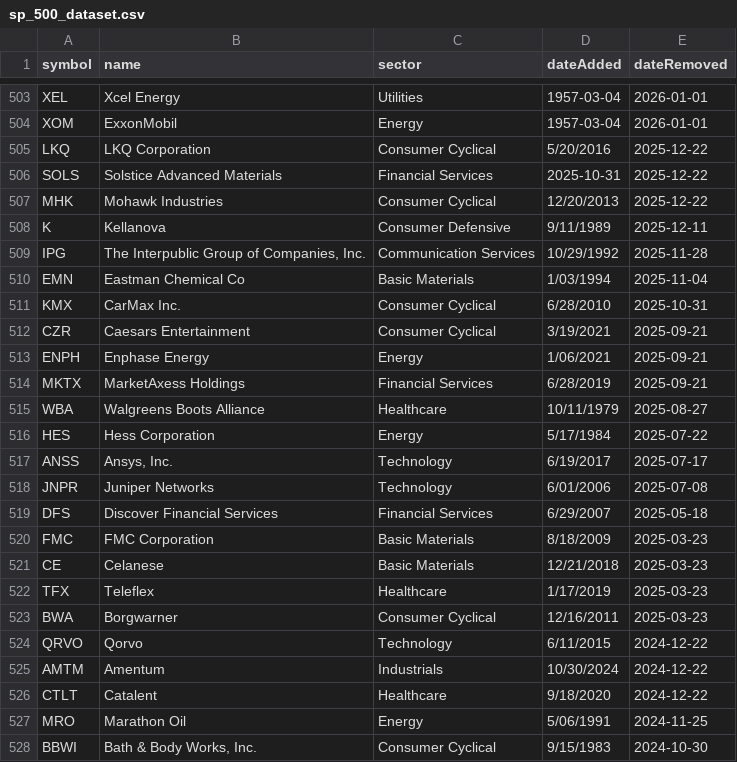
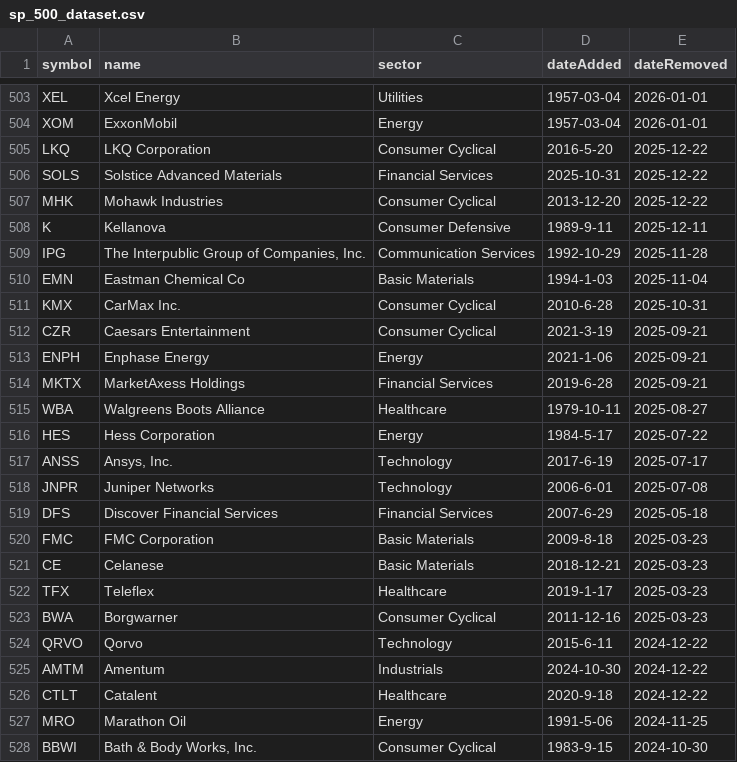
Before and after one commit to dustint121/SP500-Historical-Analysis-Project, a CSV file: part2_data/sp_500_dataset.csv, drawn as a sheet; only a part is shown, gaps mark what is left out.

Commit message:
Getting market caps with fmp works for part2.

```diff
--- a/part2_data/sp_500_dataset.csv
+++ b/part2_data/sp_500_dataset.csv
@@ -504,25 +504,25 @@ XEL,Xcel Energy,Utilities,1957-03-04,2026-01-01
 XOM,ExxonMobil,Energy,1957-03-04,2026-01-01
-LKQ,LKQ Corporation,Consumer Cyclical,5/20/2016,2025-12-22
+LKQ,LKQ Corporation,Consumer Cyclical,2016-5-20,2025-12-22
 SOLS,Solstice Advanced Materials,Financial Services,2025-10-31,2025-12-22
-MHK,Mohawk Industries,Consumer Cyclical,12/20/2013,2025-12-22
-K,Kellanova,Consumer Defensive,9/11/1989,2025-12-11
-IPG,"The Interpublic Group of Companies, Inc.",Communication Services,10/29/1992,2025-11-28
-EMN,Eastman Chemical Co,Basic Materials,1/03/1994,2025-11-04
-KMX,CarMax Inc.,Consumer Cyclical,6/28/2010,2025-10-31
-CZR,Caesars Entertainment,Consumer Cyclical,3/19/2021,2025-09-21
-ENPH,Enphase Energy,Energy,1/06/2021,2025-09-21
-MKTX,MarketAxess Holdings,Financial Services,6/28/2019,2025-09-21
-WBA,Walgreens Boots Alliance,Healthcare,10/11/1979,2025-08-27
-HES,Hess Corporation,Energy,5/17/1984,2025-07-22
-ANSS,"Ansys, Inc.",Technology,6/19/2017,2025-07-17
-JNPR,Juniper Networks,Technology,6/01/2006,2025-07-08
-DFS,Discover Financial Services,Financial Services,6/29/2007,2025-05-18
-FMC,FMC Corporation,Basic Materials,8/18/2009,2025-03-23
-CE,Celanese,Basic Materials,12/21/2018,2025-03-23
-TFX,Teleflex,Healthcare,1/17/2019,2025-03-23
-BWA,Borgwarner,Consumer Cyclical,12/16/2011,2025-03-23
-QRVO,Qorvo,Technology,6/11/2015,2024-12-22
-AMTM,Amentum,Industrials,10/30/2024,2024-12-22
-CTLT,Catalent,Healthcare,9/18/2020,2024-12-22
-MRO,Marathon Oil,Energy,5/06/1991,2024-11-25
-BBWI,"Bath & Body Works, Inc.",Consumer Cyclical,9/15/1983,2024-10-30
+MHK,Mohawk Industries,Consumer Cyclical,2013-12-20,2025-12-22
+K,Kellanova,Consumer Defensive,1989-9-11,2025-12-11
+IPG,"The Interpublic Group of Companies, Inc.",Communication Services,1992-10-29,2025-11-28
+EMN,Eastman Chemical Co,Basic Materials,1994-1-03,2025-11-04
+KMX,CarMax Inc.,Consumer Cyclical,2010-6-28,2025-10-31
+CZR,Caesars Entertainment,Consumer Cyclical,2021-3-19,2025-09-21
+ENPH,Enphase Energy,Energy,2021-1-06,2025-09-21
+MKTX,MarketAxess Holdings,Financial Services,2019-6-28,2025-09-21
+WBA,Walgreens Boots Alliance,Healthcare,1979-10-11,2025-08-27
+HES,Hess Corporation,Energy,1984-5-17,2025-07-22
+ANSS,"Ansys, Inc.",Technology,2017-6-19,2025-07-17
+JNPR,Juniper Networks,Technology,2006-6-01,2025-07-08
+DFS,Discover Financial Services,Financial Services,2007-6-29,2025-05-18
+FMC,FMC Corporation,Basic Materials,2009-8-18,2025-03-23
+CE,Celanese,Basic Materials,2018-12-21,2025-03-23
+TFX,Teleflex,Healthcare,2019-1-17,2025-03-23
+BWA,Borgwarner,Consumer Cyclical,2011-12-16,2025-03-23
+QRVO,Qorvo,Technology,2015-6-11,2024-12-22
+AMTM,Amentum,Industrials,2024-10-30,2024-12-22
+CTLT,Catalent,Healthcare,2020-9-18,2024-12-22
+MRO,Marathon Oil,Energy,1991-5-06,2024-11-25
+BBWI,"Bath & Body Works, Inc.",Consumer Cyclical,1983-9-15,2024-10-30
```
Also changed, not shown: 4 other files.
